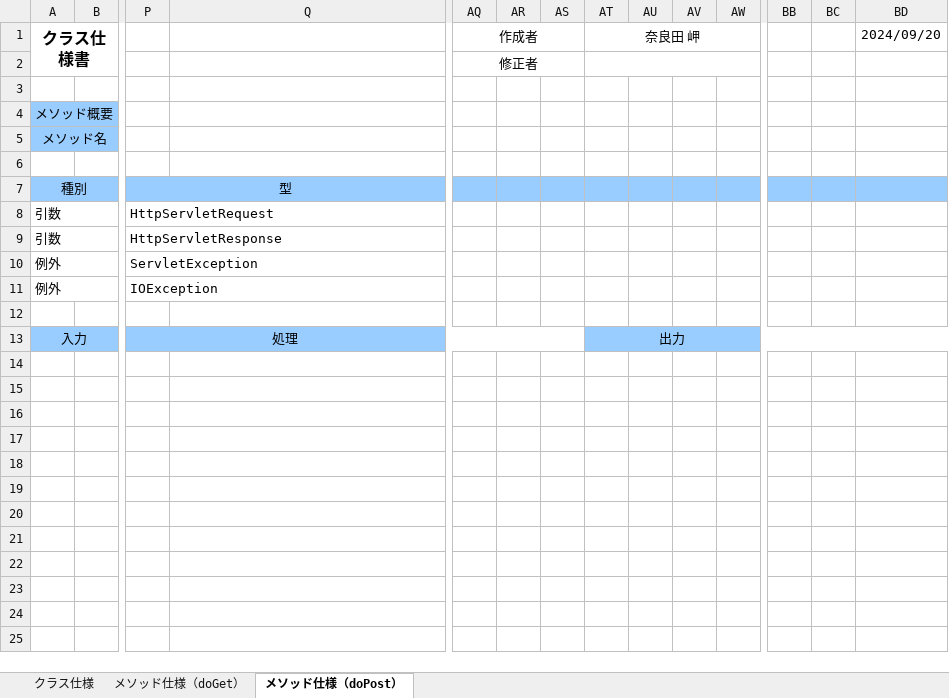
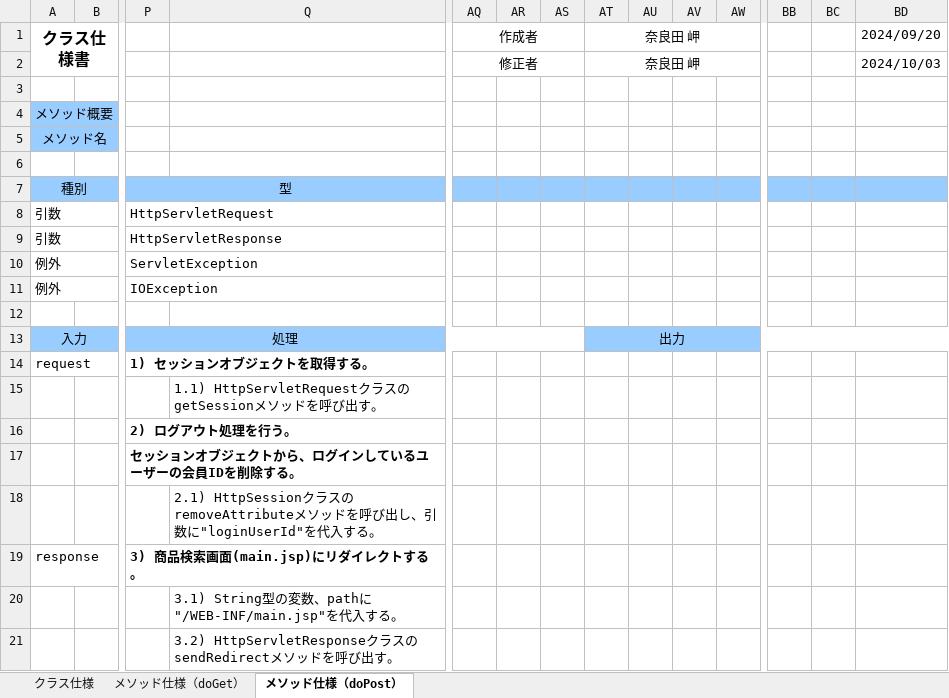
Before and after one commit to narata25/dev, an Excel workbook: 03_内部設計/022-クラス仕様書/servlet/MainServletのクラス仕様書.xlsx, sheet メソッド仕様（doPost）, drawn as a sheet; only a part is shown, gaps mark what is left out; values as stored, in another font and other column widths than the file's, no borders; rows hold the shown columns only; the diff names each change by its address in the sheet, - before the commit and + after, or states it on an @@ line.

```diff
--- a/03_内部設計/022-クラス仕様書/servlet/MainServletのクラス仕様書.xlsx (sheet メソッド仕様（doPost）)
+++ b/03_内部設計/022-クラス仕様書/servlet/MainServletのクラス仕様書.xlsx (sheet メソッド仕様（doPost）)
-AT2: (empty)
+AT2: 奈良田 岬
-BD2: (empty)
+BD2: 2024/10/03
+row 14: request |  | 1) セッションオブジェクトを取得する。
+row 15:  |  |  | 1.1) HttpServletRequestクラスのgetSessionメソッドを呼び出す。
+row 16:  |  | 2) ログアウト処理を行う。
+row 17:  |  | セッションオブジェクトから、ログインしているユーザーの会員IDを削除する。
+row 18:  |  |  | 2.1) HttpSessionクラスのremoveAttributeメソッドを呼び出し、引数に"loginUserId"を代入する。
+row 19: response |  | 3) 商品検索画面(main.jsp)にリダイレクトする。
+row 20:  |  |  | 3.1) String型の変数、pathに"/WEB-INF/main.jsp"を代入する。
+row 21:  |  |  | 3.2) HttpServletResponseクラスのsendRedirectメソッドを呼び出す。
```
Also changed, not shown: sheet メソッド仕様（doGet）, sheet クラス仕様, 03_内部設計/022-クラス仕様書/jsp/商品検索画面のJSP仕様書.xlsx, 03_内部設計/022-クラス仕様書/jsp/商品詳細表示画面のJSP仕様書.xlsx, 43 other files.
